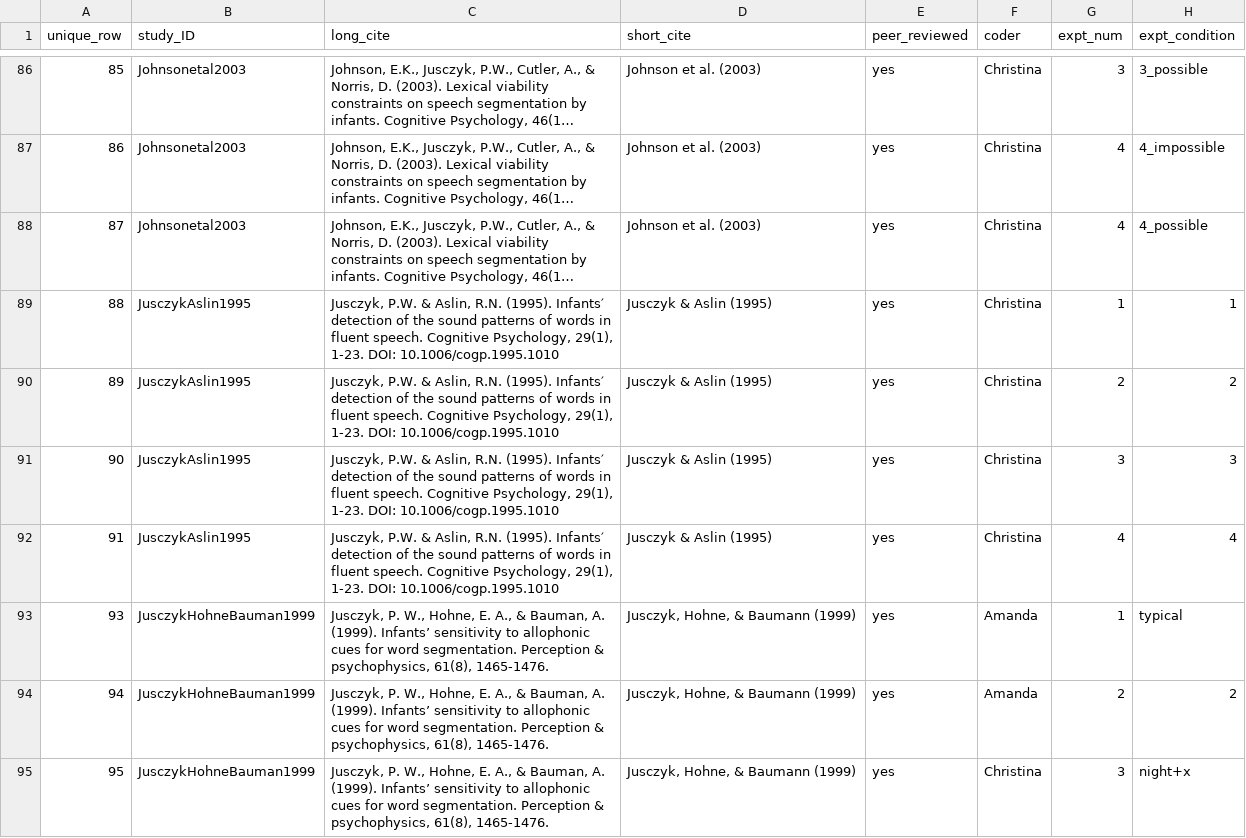
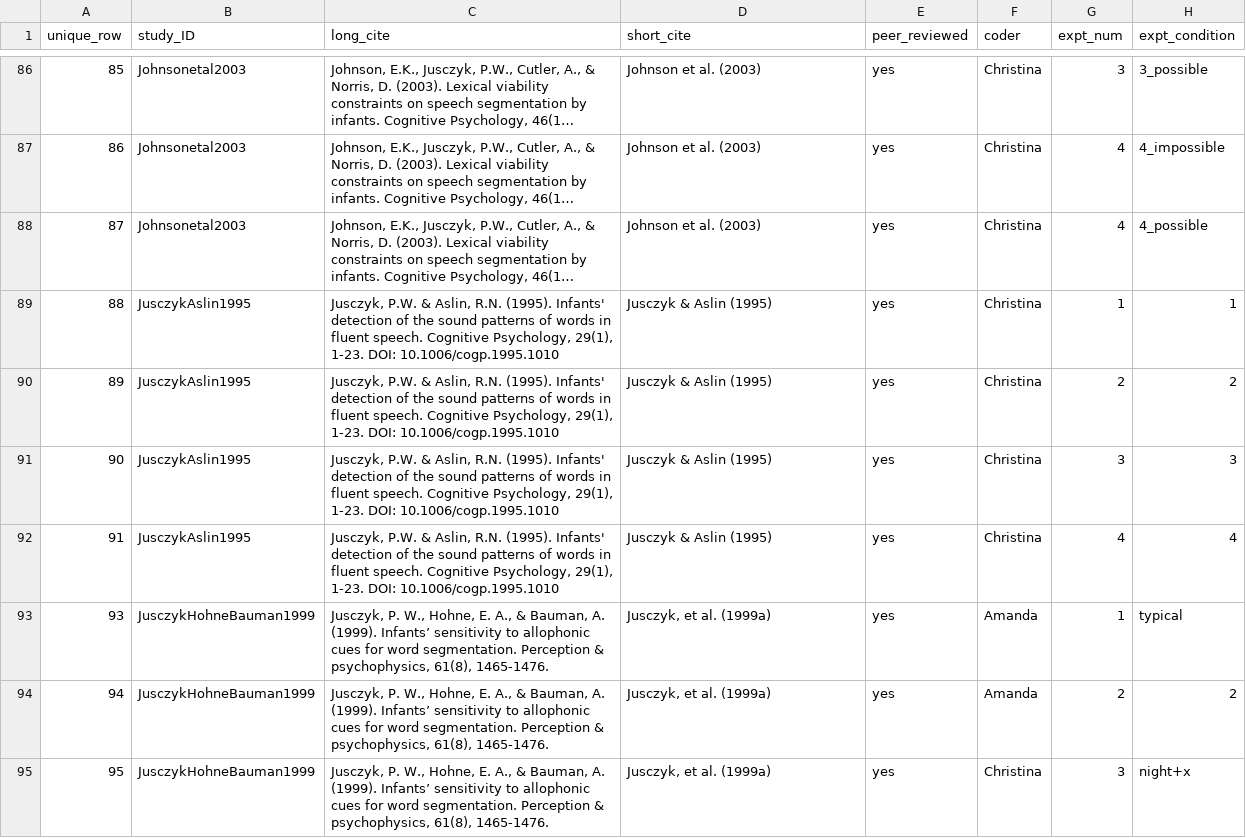
Before and after one commit to langcog/metalab2, a CSV file: shinyapps/site_data/csv/word_segmentation.csv, drawn as a sheet; only a part is shown, gaps mark what is left out; long unchanged cells end in …; the diff covers the shown part only; the diff names each change by its address in the sheet, - before the commit and + after, or states it on an @@ line.

Commit message:
Updated latest data
Ran source(here::here("build", "update-metalab-data.R"))

```diff
--- a/shinyapps/site_data/csv/word_segmentation.csv
+++ b/shinyapps/site_data/csv/word_segmentation.csv
-C89:C92 (long_cite): …R.N. (1995). Infants′ detection of…
+C89:C92 (long_cite): …R.N. (1995). Infants' detection of…
-D93:D95 (short_cite): Jusczyk, Hohne, & Baumann (1999)
+D93:D95 (short_cite): Jusczyk, et al. (1999a)
```
Also changed, not shown: 40 edited cells elsewhere in this file, shinyapps/site_data/csv/AGL_phonotactics.csv, shinyapps/site_data/csv/catBias.csv, 19 other files.
